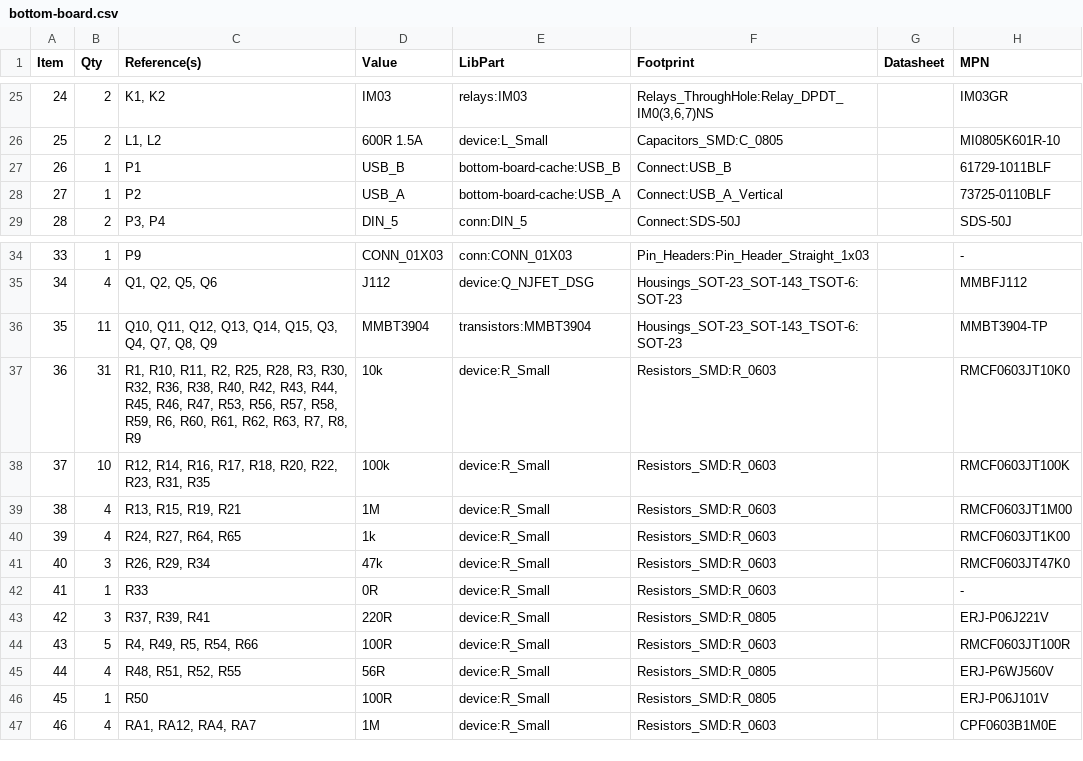
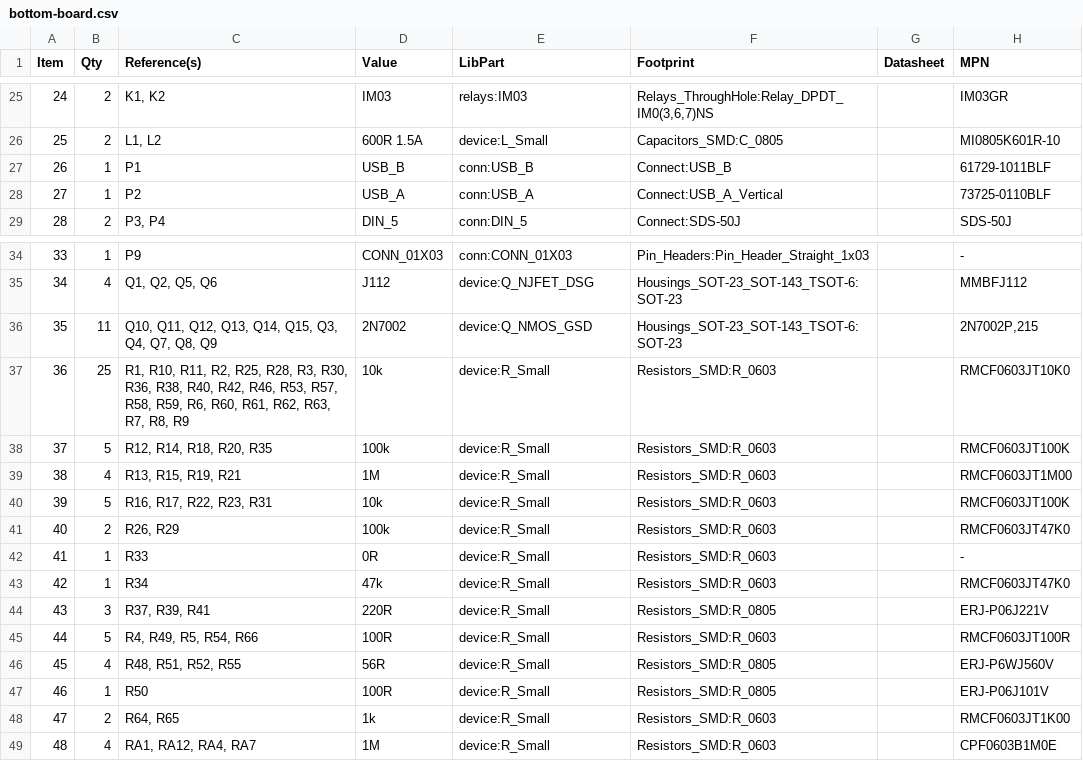
Before and after one commit to mod-audio/mod-hw-duoX, a CSV file: hw-design/bottom-board/bottom-board.csv, drawn as a sheet; only a part is shown, gaps mark what is left out; addresses are those after the commit; the diff names each change by its address in the sheet, - before the commit and + after, or states it on an @@ line.

```diff
--- a/hw-design/bottom-board/bottom-board.csv
+++ b/hw-design/bottom-board/bottom-board.csv
-E27 (LibPart): bottom-board-cache:USB_B
+E27 (LibPart): conn:USB_B
-E28 (LibPart): bottom-board-cache:USB_A
+E28 (LibPart): conn:USB_A
-D36 (Value): MMBT3904
+D36 (Value): 2N7002
-E36 (LibPart): transistors:MMBT3904
+E36 (LibPart): device:Q_NMOS_GSD
-H36 (MPN): MMBT3904-TP
+H36 (MPN): 2N7002P,215
-B37 (Qty): 31
+B37 (Qty): 25
-C37 (Reference(s)): …R3, R30, R32, R36, R38, R40, R42, R43, R44, R45, R46, R47, R53, R56, R57, R58,…
+C37 (Reference(s)): …R3, R30, R36, R38, R40, R42, R46, R53, R57, R58,…
-B38 (Qty): 10
+B38 (Qty): 5
-C38 (Reference(s)): R12, R14, R16, R17, R18, R20, R22, R23, R31, R35
+C38 (Reference(s)): R12, R14, R18, R20, R35
-B40 (Qty): 4
+B40 (Qty): 5
-C40 (Reference(s)): R24, R27, R64, R65
+C40 (Reference(s)): R16, R17, R22, R23, R31
-D40 (Value): 1k
+D40 (Value): 10k
-H40 (MPN): RMCF0603JT1K00
+H40 (MPN): RMCF0603JT100K
-B41 (Qty): 3
+B41 (Qty): 2
-C41 (Reference(s)): R26, R29, R34
+C41 (Reference(s)): R26, R29
-D41 (Value): 47k
+D41 (Value): 100k
+row 43: 42 | 1 | R34 | 47k | device:R_Small | Resistors_SMD:R_0603 |  | RMCF0603JT47K0
@@ column A (Item) renumbered from row 44 down @@
+row 48: 47 | 2 | R64, R65 | 1k | device:R_Small | Resistors_SMD:R_0603 |  | RMCF0603JT1K00
```
Also changed, not shown: 1 other file.
